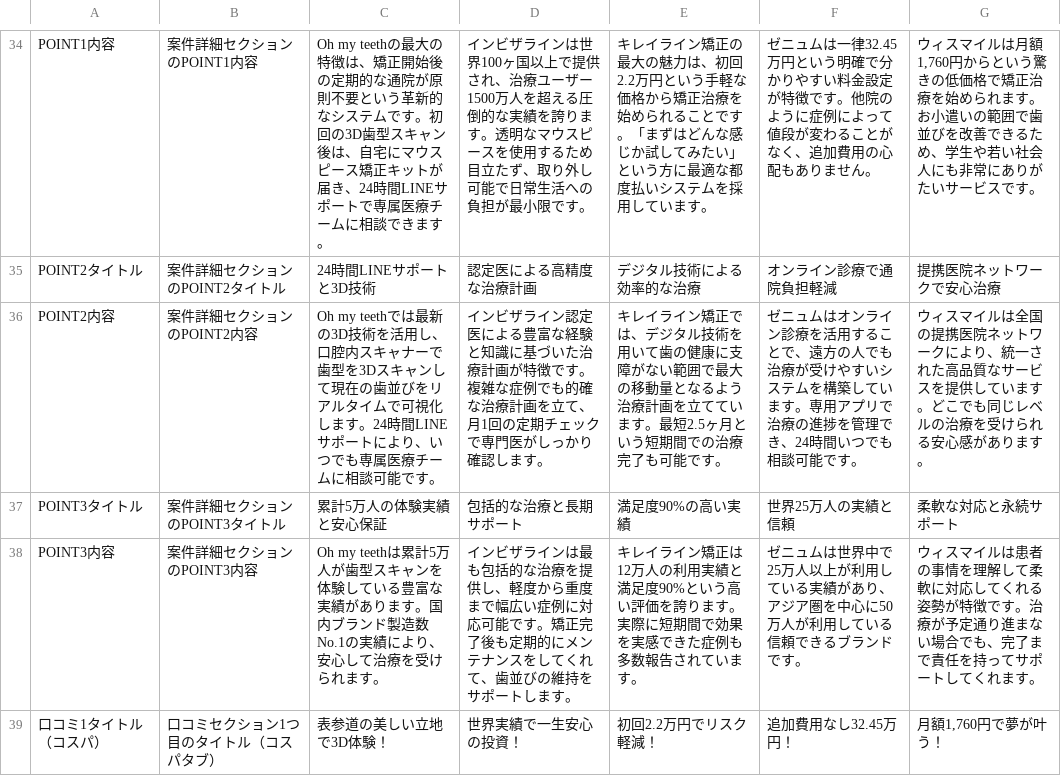
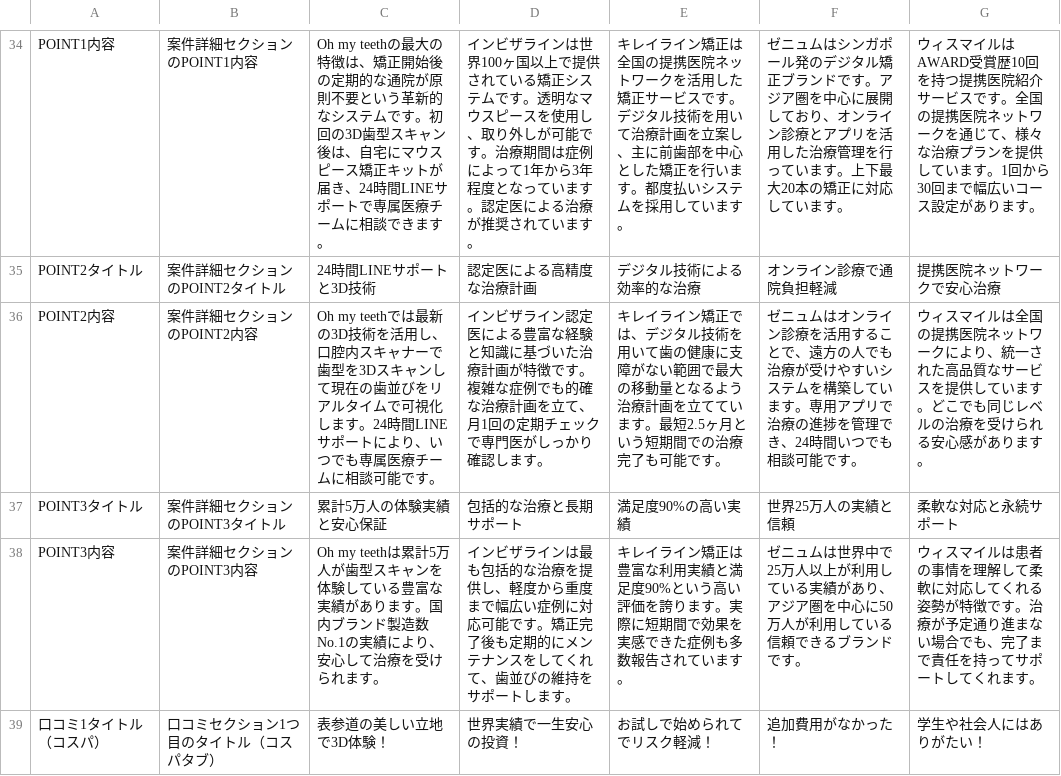
Before and after one commit to senjinholdings/GSA_Medical_Diet, a CSV file: public/mouthpiece002/data/clinic-texts.csv, drawn as a sheet; only a part is shown, gaps mark what is left out; the diff covers the shown part only; the diff names each change by its address in the sheet, - before the commit and + after, or states it on an @@ line.

```diff
--- a/public/mouthpiece002/data/clinic-texts.csv
+++ b/public/mouthpiece002/data/clinic-texts.csv
-D34: …提供され、治療ユーザー1500万人を超える圧倒的な実績を誇ります。透明なマウスピースを使用するため目立たず、取り外し可能で日常生活への負担が最小限です。
+D34: …提供されている矯正システムです。透明なマウスピースを使用し、取り外しが可能です。治療期間は症例によって1年から3年程度となっています。認定医による治療が推奨されています。
-E34: …イン矯正の最大の魅力は、初回2.2万円という手軽な価格から矯正治療を始められることです。「まずはどんな感じか試してみたい」という方に最適な都度払い…
+E34: …イン矯正は全国の提携医院ネットワークを活用した矯正サービスです。デジタル技術を用いて治療計画を立案し、主に前歯部を中心とした矯正を行います。都度払い…
-F34: …ニュムは一律32.45万円という明確で分かりやすい料金設定が特徴です。他院のように症例によって値段が変わることがなく、追加費用の心配もありません。
+F34: …ニュムはシンガポール発のデジタル矯正ブランドです。アジア圏を中心に展開しており、オンライン診療とアプリを活用した治療管理を行っています。上下最大20本の矯正に対応しています。
-G34: …マイルは月額1,760円からという驚きの低価格で矯正治療を始められます。お小遣いの範囲で歯並びを改善できるため、学生や若い社会人にも非常にありがたいサービスです。
+G34: …マイルはAWARD受賞歴10回を持つ提携医院紹介サービスです。全国の提携医院ネットワークを通じて、様々な治療プランを提供しています。1回から30回まで幅広いコース設定があります。
-E38: …ン矯正は12万人の利用実績…
+E38: …ン矯正は豊富な利用実績…
-E39: 初回2.2万円でリスク軽減！
+E39: お試しで始められてでリスク軽減！
-F39: 追加費用なし32.45万円！
+F39: 追加費用がなかった！
-G39: 月額1,760円で夢が叶う！
+G39: 学生や社会人にはありがたい！
```
Also changed, not shown: 44 edited cells elsewhere in this file, 1 other file.
